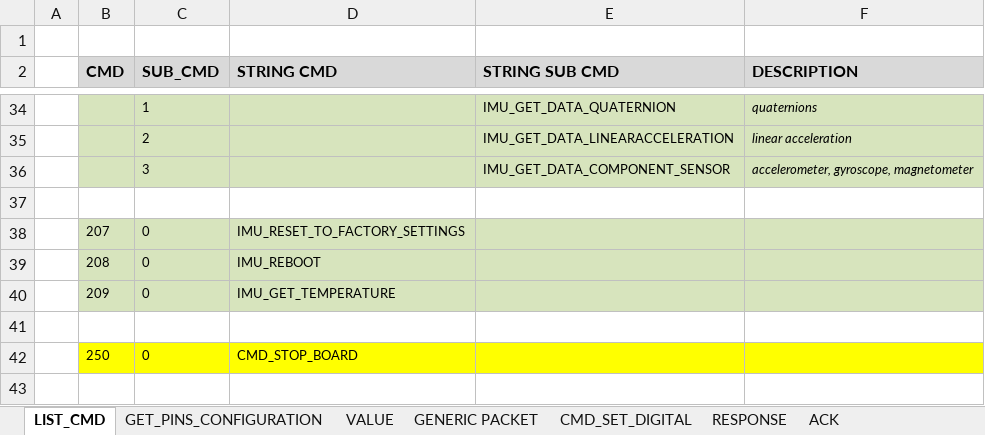
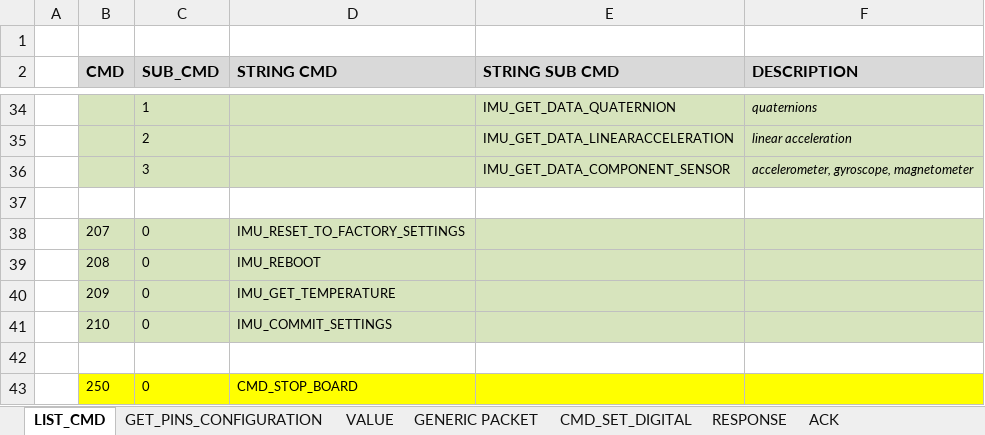
Before and after one commit to elk-audio/sensei, an Excel workbook: doc/DATA_PROTOCOL_SENSUS.xlsx, sheet LIST_CMD, drawn as a sheet; only a part is shown, gaps mark what is left out; the shorter side is filled out with more unchanged rows; values as stored, in another font and other column widths than the file's, no borders; the diff names each change by its address in the sheet, - before the commit and + after, or states it on an @@ line.

Commit message:
Added IMU_COMMIT_SETTINGS command

```diff
--- a/doc/DATA_PROTOCOL_SENSUS.xlsx (sheet LIST_CMD)
+++ b/doc/DATA_PROTOCOL_SENSUS.xlsx (sheet LIST_CMD)
+row 41:  | 210 | 0 | IMU_COMMIT_SETTINGS
```
